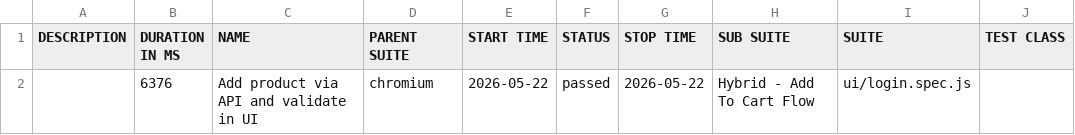
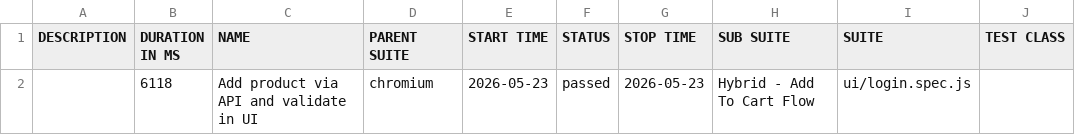
Before and after one commit to sryalluri/playwright-hybrid-framework, a CSV file: data/suites.csv, drawn as a sheet; only a part is shown; the diff names each change by its address in the sheet, - before the commit and + after, or states it on an @@ line.

```diff
--- a/data/suites.csv
+++ b/data/suites.csv
-B2 (DURATION IN MS): 6376
+B2 (DURATION IN MS): 6118
-E2 (START TIME): 2026-05-22
+E2 (START TIME): 2026-05-23
-G2 (STOP TIME): 2026-05-22
+G2 (STOP TIME): 2026-05-23
```
Also changed, not shown: 19 other files.
